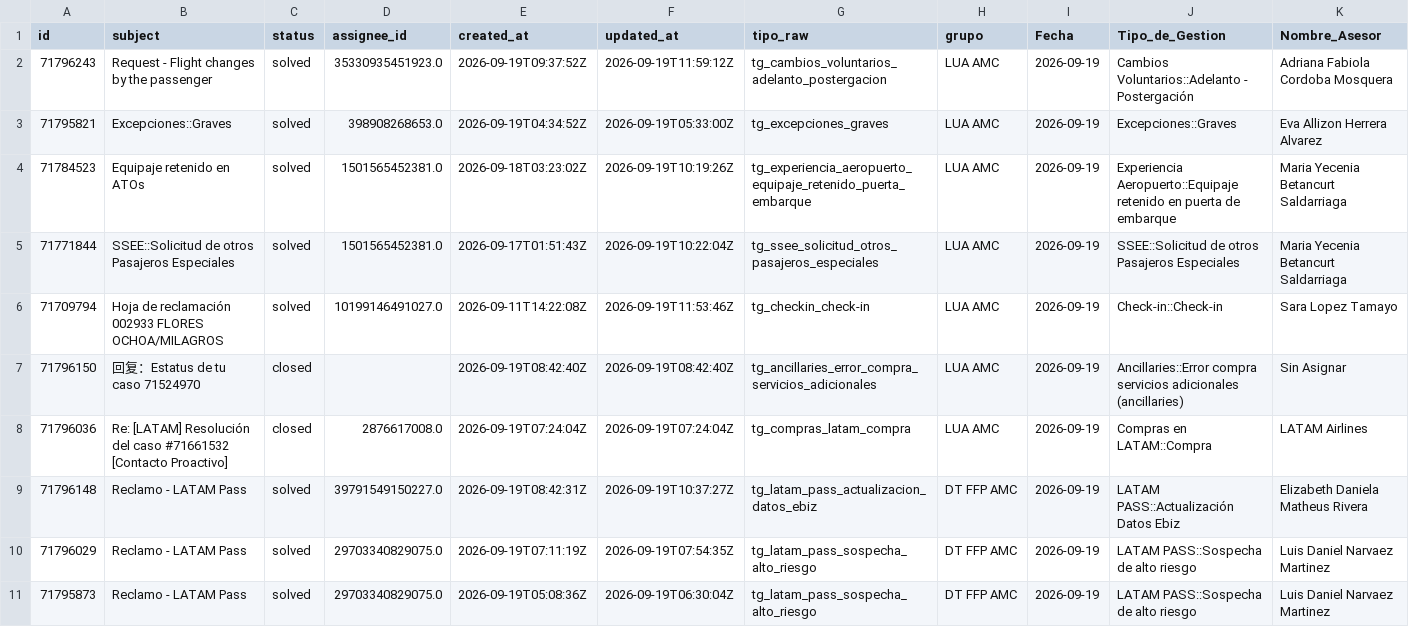
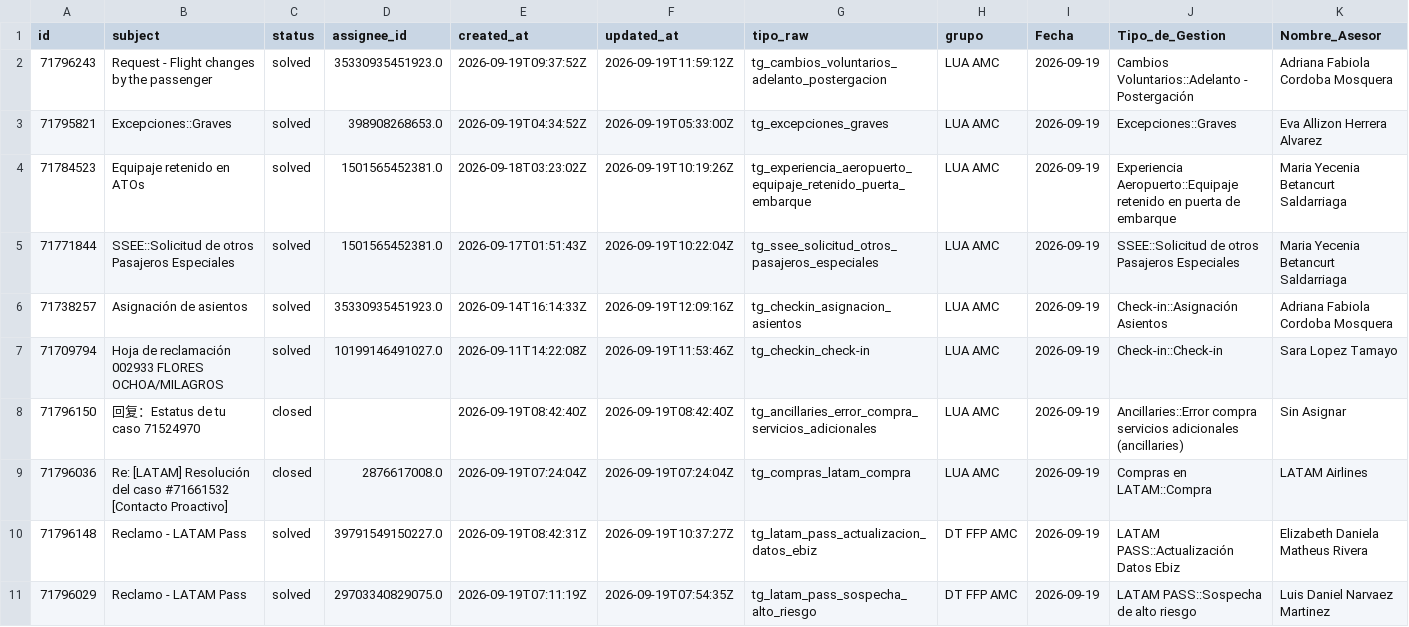
Before and after one commit to carlosmurilloealmacontact/presencia-genesys, a CSV file: data/zendesk/productividad_hoy_en_vivo.csv, drawn as a sheet; only a part is shown; the shorter side is filled out with more unchanged rows; rows hold the shown columns only; the diff covers the shown part only; the diff names each change by its address in the sheet, - before the commit and + after, or states it on an @@ line.

Commit message:
Auto-sync Zendesk/Salesforce [2026-09-19 07:15]

```diff
--- a/data/zendesk/productividad_hoy_en_vivo.csv
+++ b/data/zendesk/productividad_hoy_en_vivo.csv
+row 6: 71738257 | Asignación de asientos | solved | 35330935451923.0 | 2026-09-14T16:14:33Z | 2026-09-19T12:09:16Z | tg_checkin_asignacion_asientos | LUA AMC | 2026-09-19 | Check-in::Asignación Asientos | Adriana Fabiola Cordoba Mosquera
```
Also changed, not shown: 2 added rows and 1 edited cell elsewhere in this file, data/zendesk/demanda_diaria_colas.csv, 4 other files.
